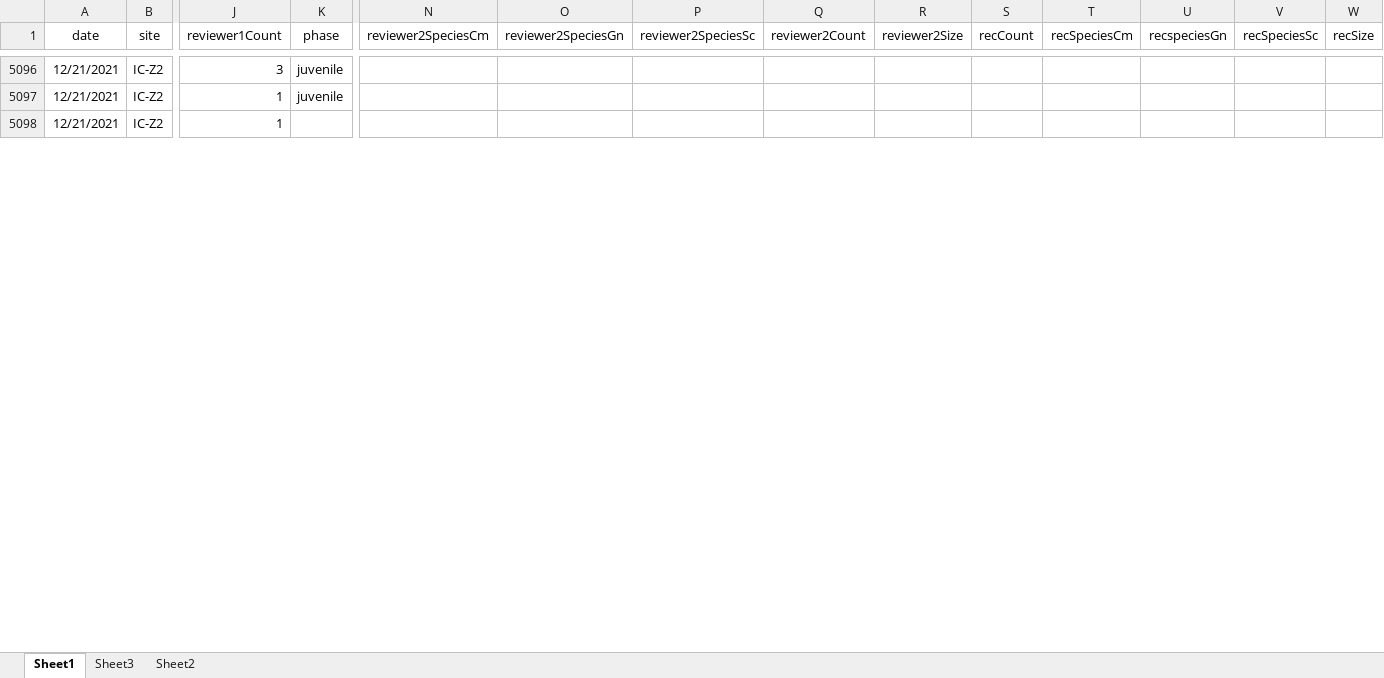
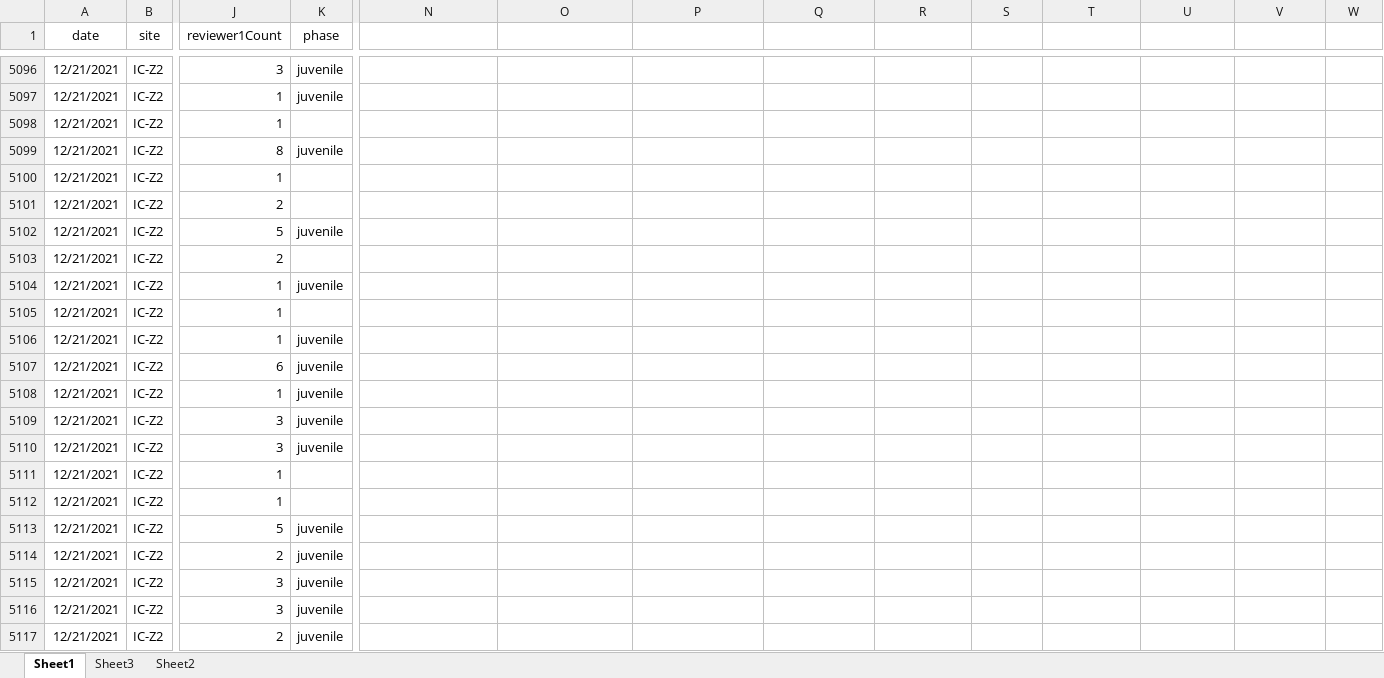
Before and after one commit to icombs2017/photogrammetryNOAA, an Excel workbook: fishSurveys/data/fishSurveyData.xlsx, sheet Sheet1, drawn as a sheet; only a part is shown, gaps mark what is left out; values as stored, in another font and other column widths than the file's, no borders; rows hold the shown columns only; the diff covers the shown part only; the diff names each change by its address in the sheet, - before the commit and + after, or states it on an @@ line.

```diff
--- a/fishSurveys/data/fishSurveyData.xlsx (sheet Sheet1)
+++ b/fishSurveys/data/fishSurveyData.xlsx (sheet Sheet1)
-N1: reviewer2SpeciesCm
+N1: (empty)
-O1: reviewer2SpeciesGn
+O1: (empty)
-P1: reviewer2SpeciesSc
+P1: (empty)
-Q1: reviewer2Count
+Q1: (empty)
-R1: reviewer2Size
+R1: (empty)
-S1: recCount
+S1: (empty)
-T1: recSpeciesCm
+T1: (empty)
-U1: recspeciesGn
+U1: (empty)
-V1: recSpeciesSc
+V1: (empty)
-W1: recSize
+W1: (empty)
+row 5099: 12/21/2021 | IC-Z2 | 8 | juvenile
+row 5100: 12/21/2021 | IC-Z2 | 1
+row 5101: 12/21/2021 | IC-Z2 | 2
+row 5102: 12/21/2021 | IC-Z2 | 5 | juvenile
+row 5103: 12/21/2021 | IC-Z2 | 2
+row 5104: 12/21/2021 | IC-Z2 | 1 | juvenile
+row 5105: 12/21/2021 | IC-Z2 | 1
+row 5106: 12/21/2021 | IC-Z2 | 1 | juvenile
+row 5107: 12/21/2021 | IC-Z2 | 6 | juvenile
+row 5108: 12/21/2021 | IC-Z2 | 1 | juvenile
+row 5109: 12/21/2021 | IC-Z2 | 3 | juvenile
+row 5110: 12/21/2021 | IC-Z2 | 3 | juvenile
+row 5111: 12/21/2021 | IC-Z2 | 1
+row 5112: 12/21/2021 | IC-Z2 | 1
+row 5113: 12/21/2021 | IC-Z2 | 5 | juvenile
+row 5114: 12/21/2021 | IC-Z2 | 2 | juvenile
+row 5115: 12/21/2021 | IC-Z2 | 3 | juvenile
+row 5116: 12/21/2021 | IC-Z2 | 3 | juvenile
+row 5117: 12/21/2021 | IC-Z2 | 2 | juvenile
```
Also changed, not shown: 7 added rows and 24 edited cells elsewhere in this sheet, sheet Sheet3.
